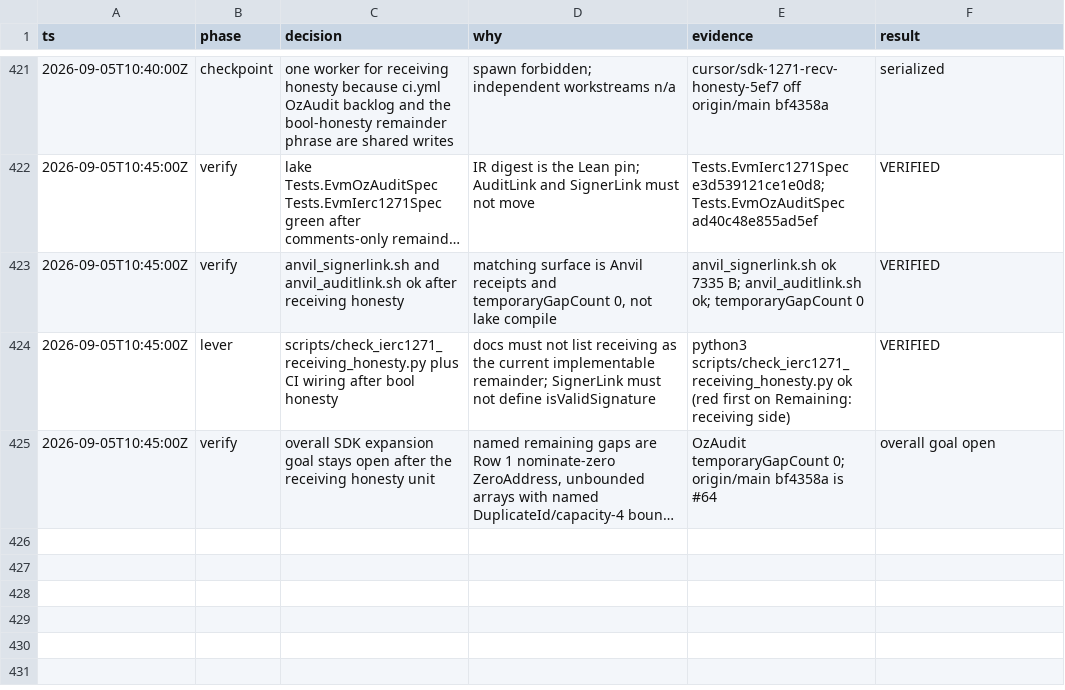
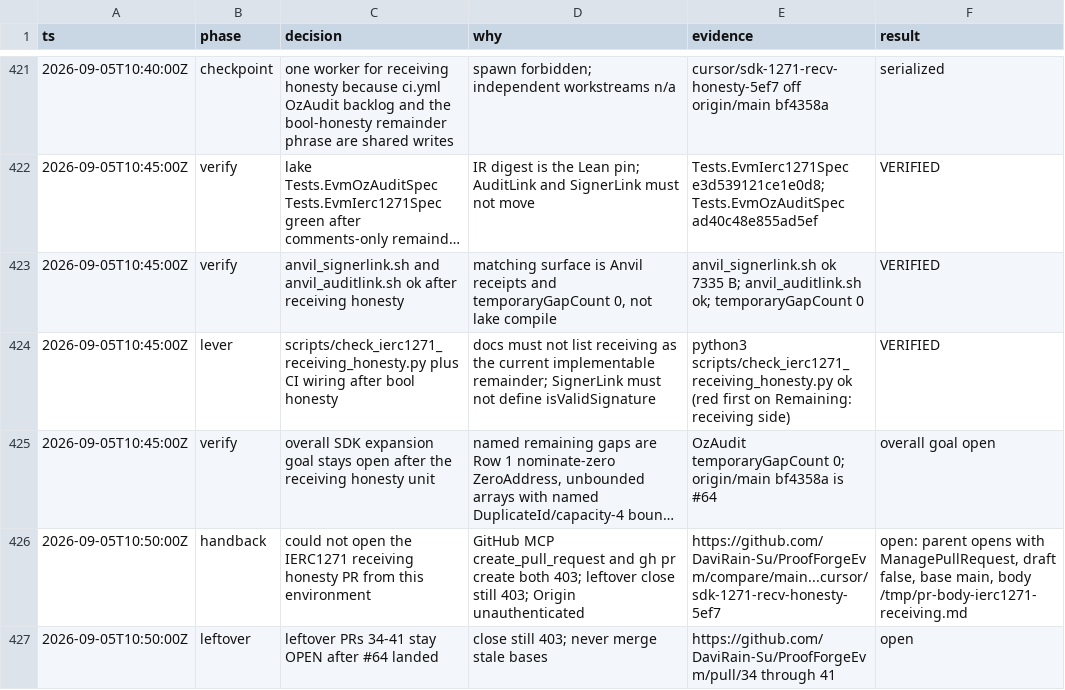
Before and after one commit to DaviRain-Su/ProofForgeEvm, a TSV file: docs/decisions/sdk-expansion.tsv, drawn as a sheet; only a part is shown, gaps mark what is left out; long unchanged cells end in …; the diff names each change by its address in the sheet, - before the commit and + after, or states it on an @@ line.

```diff
--- a/docs/decisions/sdk-expansion.tsv
+++ b/docs/decisions/sdk-expansion.tsv
+row 426: 2026-09-05T10:50:00Z | handback | could not open the IERC1271 receiving honesty PR from this environment | GitHub MCP create_pull_request and gh pr create both 403; leftover close still 403; Origin unauthenticated | https://github.com/DaviRain-Su/ProofForgeEvm/compare/main...cursor/sdk-1271-recv-honesty-5ef7 | open: parent opens with ManagePullRequest, draft false, base main, body /tmp/pr-body-ierc1271-receiving.md
+row 427: 2026-09-05T10:50:00Z | leftover | leftover PRs 34-41 stay OPEN after #64 landed | close still 403; never merge stale bases | https://github.com/DaviRain-Su/ProofForgeEvm/pull/34 through 41 | open
```
